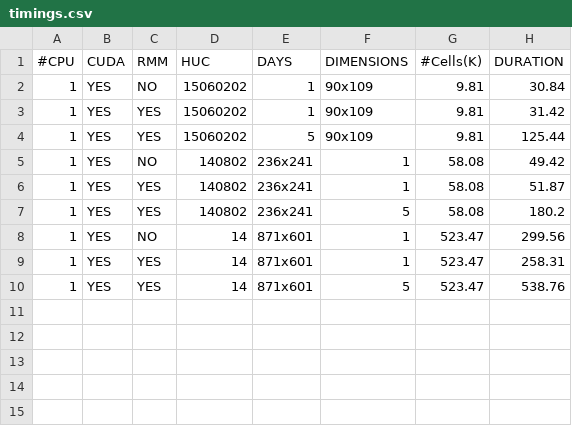
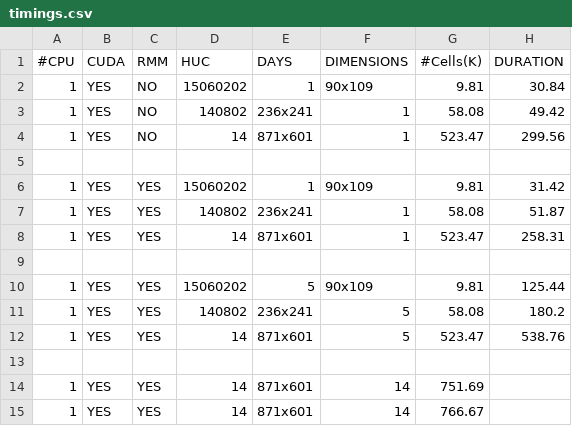
Before and after one commit to wh3248/bill-play, a CSV file: parflow_cuda/timings.csv, drawn as a sheet.

Commit message:
update with parflow_cpu updates

```diff
--- a/parflow_cuda/timings.csv
+++ b/parflow_cuda/timings.csv
@@ -2,9 +2,14 @@
 1,YES,NO,15060202,1,90x109,9.81,30.84
+1,YES,NO,140802,236x241,1,58.08,49.42
+1,YES,NO,14,871x601,1,523.47,299.56
+
 1,YES,YES,15060202,1,90x109,9.81,31.42
+1,YES,YES,140802,236x241,1,58.08,51.87
+1,YES,YES,14,871x601,1,523.47,258.31
+
 1,YES,YES,15060202,5,90x109,9.81,125.44
-1,YES,NO,140802,236x241,1,58.08,49.42
-1,YES,YES,140802,236x241,1,58.08,51.87
 1,YES,YES,140802,236x241,5,58.08,180.2
-1,YES,NO,14,871x601,1,523.47,299.56
-1,YES,YES,14,871x601,1,523.47,258.31
 1,YES,YES,14,871x601,5,523.47,538.76
+
+1,YES,YES,14,871x601,14,751.69
+1,YES,YES,14,871x601,14,766.67
```
Also changed, not shown: 6 other files.
